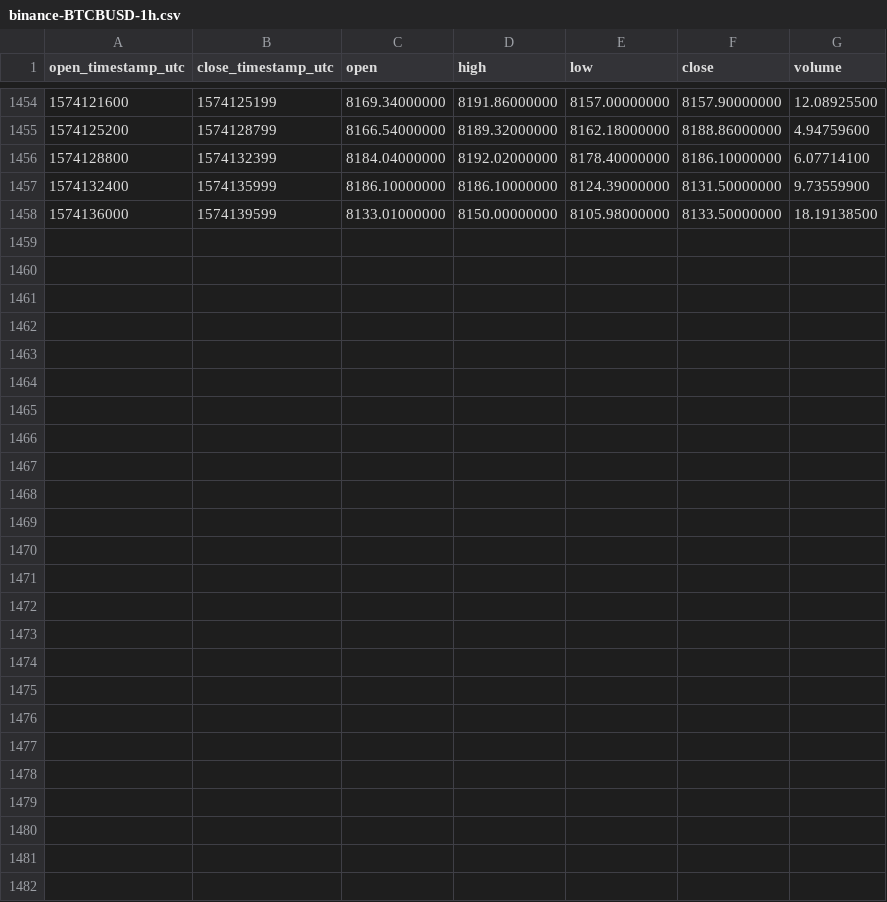
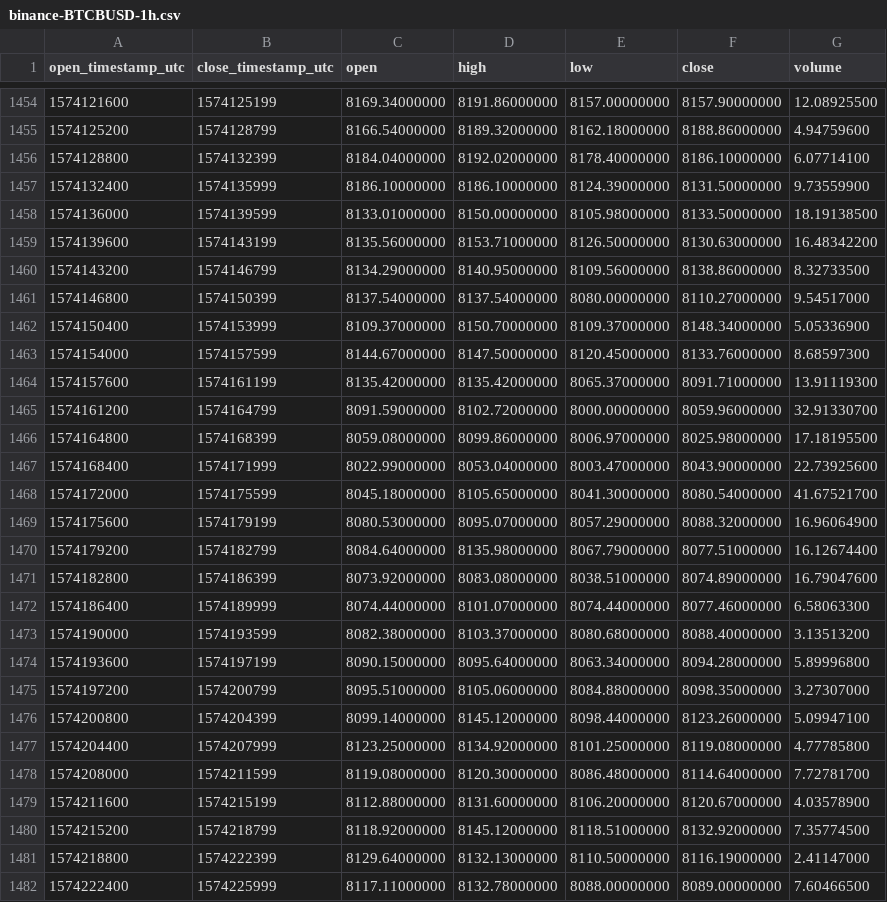
Before and after one commit to cryptobigbro/binance-BTCBUSD, a CSV file: binance-BTCBUSD-1h.csv, drawn as a sheet; only a part is shown, gaps mark what is left out; the diff names each change by its address in the sheet, - before the commit and + after, or states it on an @@ line.

Commit message:
Update OHLCV data.

```diff
--- a/binance-BTCBUSD-1h.csv
+++ b/binance-BTCBUSD-1h.csv
+row 1459: 1574139600 | 1574143199 | 8135.56000000 | 8153.71000000 | 8126.50000000 | 8130.63000000 | 16.48342200
+row 1460: 1574143200 | 1574146799 | 8134.29000000 | 8140.95000000 | 8109.56000000 | 8138.86000000 | 8.32733500
+row 1461: 1574146800 | 1574150399 | 8137.54000000 | 8137.54000000 | 8080.00000000 | 8110.27000000 | 9.54517000
+row 1462: 1574150400 | 1574153999 | 8109.37000000 | 8150.70000000 | 8109.37000000 | 8148.34000000 | 5.05336900
+row 1463: 1574154000 | 1574157599 | 8144.67000000 | 8147.50000000 | 8120.45000000 | 8133.76000000 | 8.68597300
+row 1464: 1574157600 | 1574161199 | 8135.42000000 | 8135.42000000 | 8065.37000000 | 8091.71000000 | 13.91119300
+row 1465: 1574161200 | 1574164799 | 8091.59000000 | 8102.72000000 | 8000.00000000 | 8059.96000000 | 32.91330700
+row 1466: 1574164800 | 1574168399 | 8059.08000000 | 8099.86000000 | 8006.97000000 | 8025.98000000 | 17.18195500
+row 1467: 1574168400 | 1574171999 | 8022.99000000 | 8053.04000000 | 8003.47000000 | 8043.90000000 | 22.73925600
+row 1468: 1574172000 | 1574175599 | 8045.18000000 | 8105.65000000 | 8041.30000000 | 8080.54000000 | 41.67521700
+row 1469: 1574175600 | 1574179199 | 8080.53000000 | 8095.07000000 | 8057.29000000 | 8088.32000000 | 16.96064900
+row 1470: 1574179200 | 1574182799 | 8084.64000000 | 8135.98000000 | 8067.79000000 | 8077.51000000 | 16.12674400
+row 1471: 1574182800 | 1574186399 | 8073.92000000 | 8083.08000000 | 8038.51000000 | 8074.89000000 | 16.79047600
+row 1472: 1574186400 | 1574189999 | 8074.44000000 | 8101.07000000 | 8074.44000000 | 8077.46000000 | 6.58063300
+row 1473: 1574190000 | 1574193599 | 8082.38000000 | 8103.37000000 | 8080.68000000 | 8088.40000000 | 3.13513200
+row 1474: 1574193600 | 1574197199 | 8090.15000000 | 8095.64000000 | 8063.34000000 | 8094.28000000 | 5.89996800
+row 1475: 1574197200 | 1574200799 | 8095.51000000 | 8105.06000000 | 8084.88000000 | 8098.35000000 | 3.27307000
+row 1476: 1574200800 | 1574204399 | 8099.14000000 | 8145.12000000 | 8098.44000000 | 8123.26000000 | 5.09947100
+row 1477: 1574204400 | 1574207999 | 8123.25000000 | 8134.92000000 | 8101.25000000 | 8119.08000000 | 4.77785800
+row 1478: 1574208000 | 1574211599 | 8119.08000000 | 8120.30000000 | 8086.48000000 | 8114.64000000 | 7.72781700
+row 1479: 1574211600 | 1574215199 | 8112.88000000 | 8131.60000000 | 8106.20000000 | 8120.67000000 | 4.03578900
+row 1480: 1574215200 | 1574218799 | 8118.92000000 | 8145.12000000 | 8118.51000000 | 8132.92000000 | 7.35774500
+row 1481: 1574218800 | 1574222399 | 8129.64000000 | 8132.13000000 | 8110.50000000 | 8116.19000000 | 2.41147000
+row 1482: 1574222400 | 1574225999 | 8117.11000000 | 8132.78000000 | 8088.00000000 | 8089.00000000 | 7.60466500
```
Also changed, not shown: binance-BTCBUSD-1d.csv.
